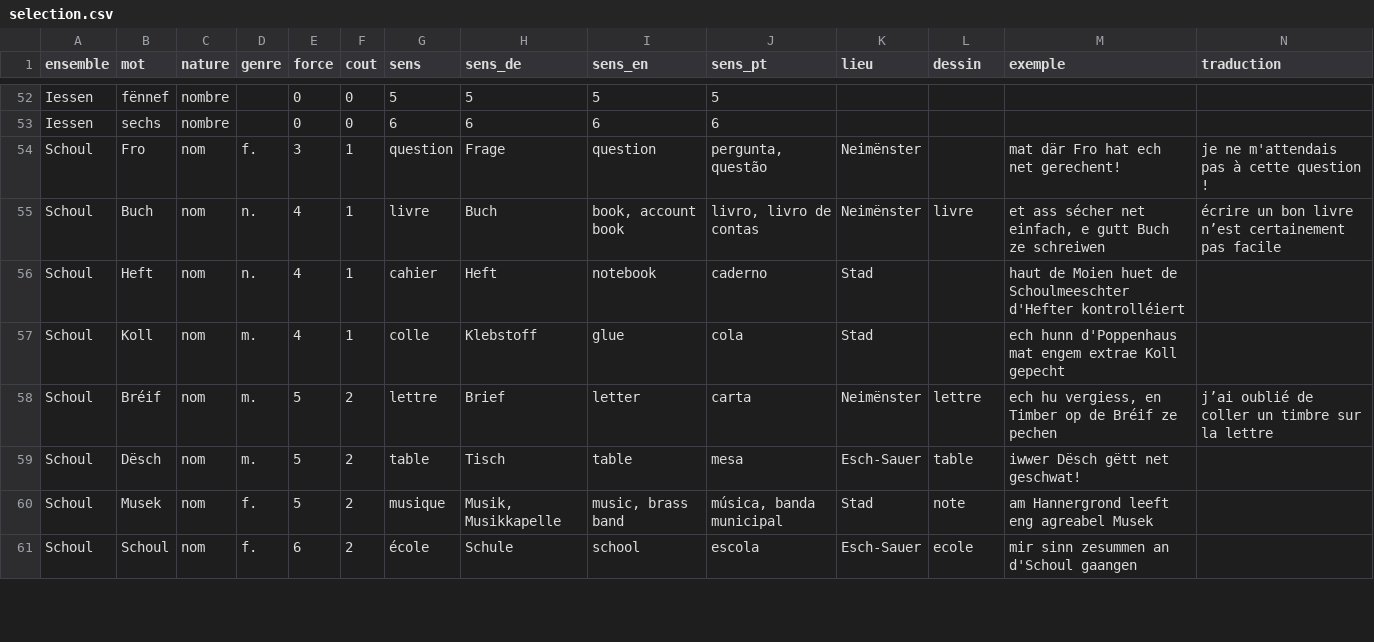
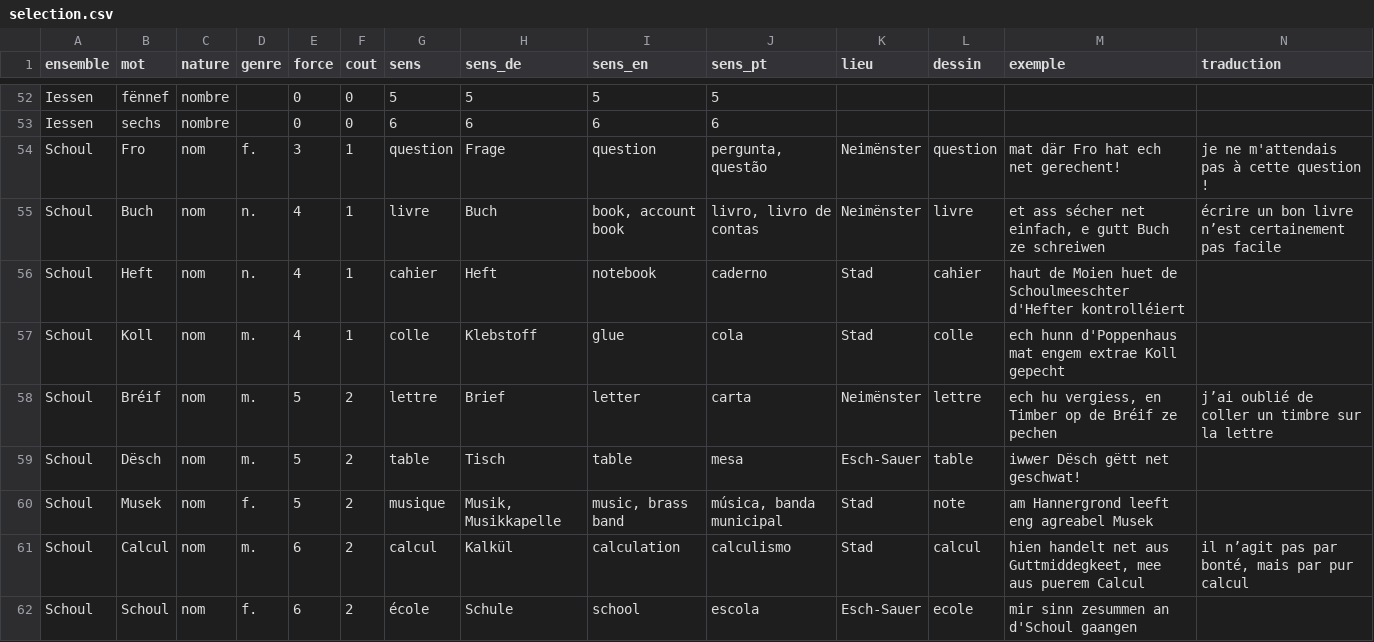
Before and after one commit to famibelle/LuxKeyb, a CSV file: Dictionnaires/cartes/selection.csv, drawn as a sheet; only a part is shown, gaps mark what is left out; the diff covers the shown part only.

```diff
--- a/Dictionnaires/cartes/selection.csv
+++ b/Dictionnaires/cartes/selection.csv
@@ -53,6 +53,6 @@ Iessen,fënnef,nombre,,0,0,5,5,5,5,,,,
 Iessen,sechs,nombre,,0,0,6,6,6,6,,,,
-Schoul,Fro,nom,f.,3,1,question,Frage,question,"pergunta, questão",Neimënster,,mat där Fro hat ech net gerechent!,je ne m'attendais pas à cette question !
+Schoul,Fro,nom,f.,3,1,question,Frage,question,"pergunta, questão",Neimënster,question,mat där Fro hat ech net gerechent!,je ne m'attendais pas à cette question !
 Schoul,Buch,nom,n.,4,1,livre,Buch,"book, account book","livro, livro de contas",Neimënster,livre,"et ass sécher net einfach, e gutt Buch ze schreiwen",écrire un bon livre n’est certainement pas facile
-Schoul,Heft,nom,n.,4,1,cahier,Heft,notebook,caderno,Stad,,haut de Moien huet de Schoulmeeschter d'Hefter kontrolléiert,
-Schoul,Koll,nom,m.,4,1,colle,Klebstoff,glue,cola,Stad,,ech hunn d'Poppenhaus mat engem extrae Koll gepecht,
+Schoul,Heft,nom,n.,4,1,cahier,Heft,notebook,caderno,Stad,cahier,haut de Moien huet de Schoulmeeschter d'Hefter kontrolléiert,
+Schoul,Koll,nom,m.,4,1,colle,Klebstoff,glue,cola,Stad,colle,ech hunn d'Poppenhaus mat engem extrae Koll gepecht,
 Schoul,Bréif,nom,m.,5,2,lettre,Brief,letter,carta,Neimënster,lettre,"ech hu vergiess, en Timber op de Bréif ze pechen",j’ai oublié de coller un timbre sur la lettre
@@ -60,2 +60,3 @@ Schoul,Dësch,nom,m.,5,2,table,Tisch,table,mesa,Esch-Sauer,table,iwwer Dësch g
 Schoul,Musek,nom,f.,5,2,musique,"Musik, Musikkapelle","music, brass band","música, banda municipal",Stad,note,am Hannergrond leeft eng agreabel Musek,
+Schoul,Calcul,nom,m.,6,2,calcul,Kalkül,calculation,calculismo,Stad,calcul,"hien handelt net aus Guttmiddegkeet, mee aus puerem Calcul","il n’agit pas par bonté, mais par pur calcul"
 Schoul,Schoul,nom,f.,6,2,école,Schule,school,escola,Esch-Sauer,ecole,mir sinn zesummen an d'Schoul gaangen,
```
Also changed, not shown: 3 added rows, 4 removed rows and 8 edited cells elsewhere in this file, Dictionnaires/cartes/candidats.csv, 9 other files.
